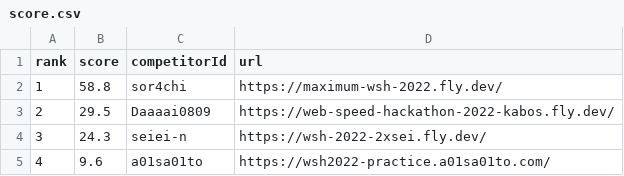
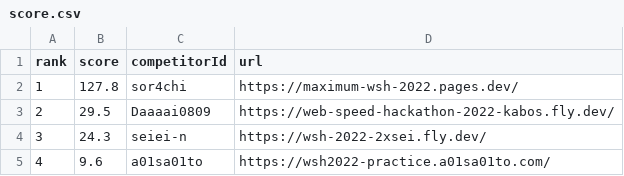
Before and after one commit to saitamau-maximum/web-speed-hackathon-2022-scoring-tool-for-2025, a CSV file: score.csv, drawn as a sheet.

```diff
--- a/score.csv
+++ b/score.csv
@@ -1,3 +1,3 @@
 rank,score,competitorId,url
-1,58.8,sor4chi,https://maximum-wsh-2022.fly.dev/
+1,127.8,sor4chi,https://maximum-wsh-2022.pages.dev/
 2,29.5,Daaaai0809,https://web-speed-hackathon-2022-kabos.fly.dev/
```
Also changed, not shown: log.csv, 1 other file.
